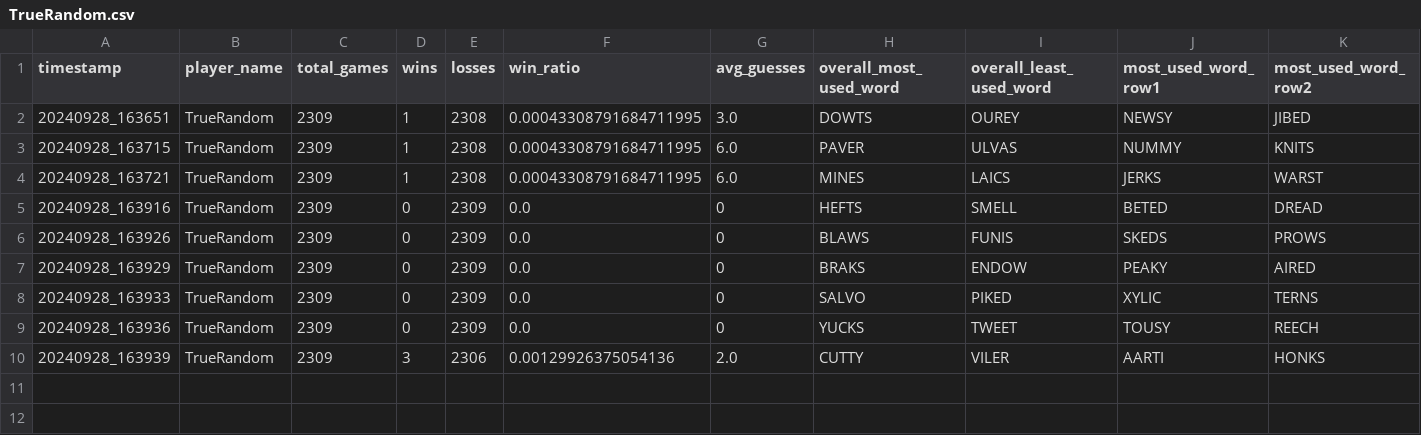
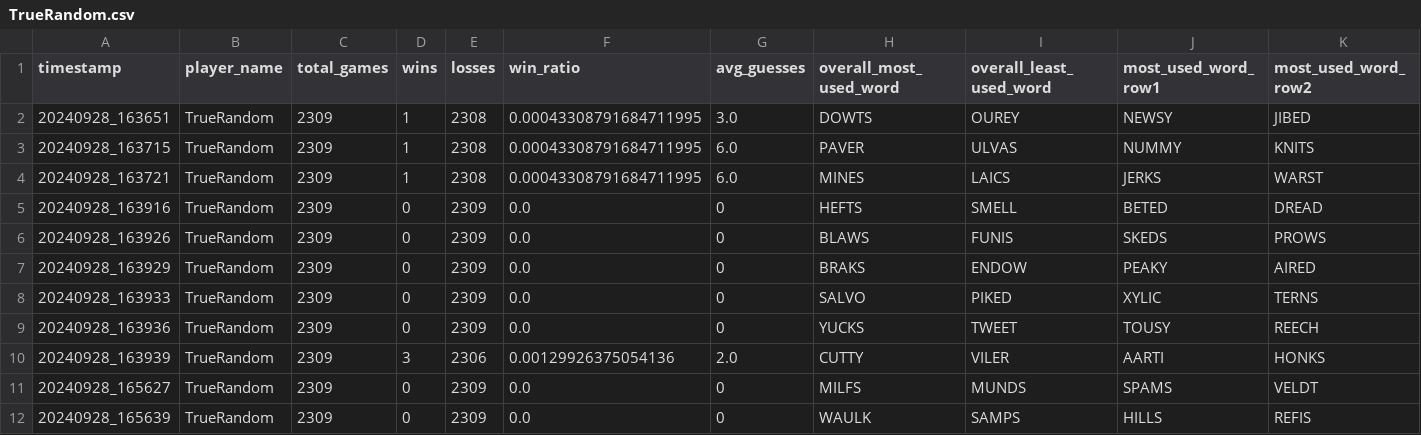
Before and after one commit to utmittal/wordle-strategies, a CSV file: player_scores/TrueRandom.csv, drawn as a sheet; only a part is shown; rows hold the shown columns only; the diff names each change by its address in the sheet, - before the commit and + after, or states it on an @@ line.

```diff
--- a/player_scores/TrueRandom.csv
+++ b/player_scores/TrueRandom.csv
+row 11: 20240928_165627 | TrueRandom | 2309 | 0 | 2309 | 0.0 | 0 | MILFS | MUNDS | SPAMS | VELDT
+row 12: 20240928_165639 | TrueRandom | 2309 | 0 | 2309 | 0.0 | 0 | WAULK | SAMPS | HILLS | REFIS
```
Also changed, not shown: 3 other files.
